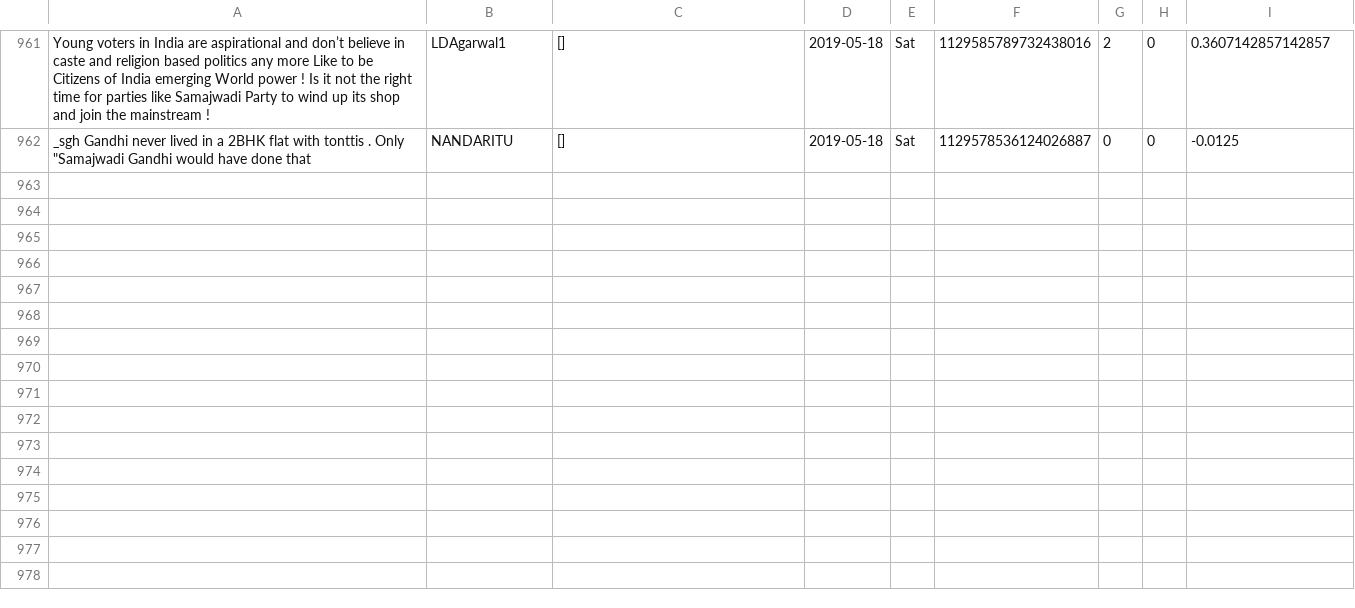
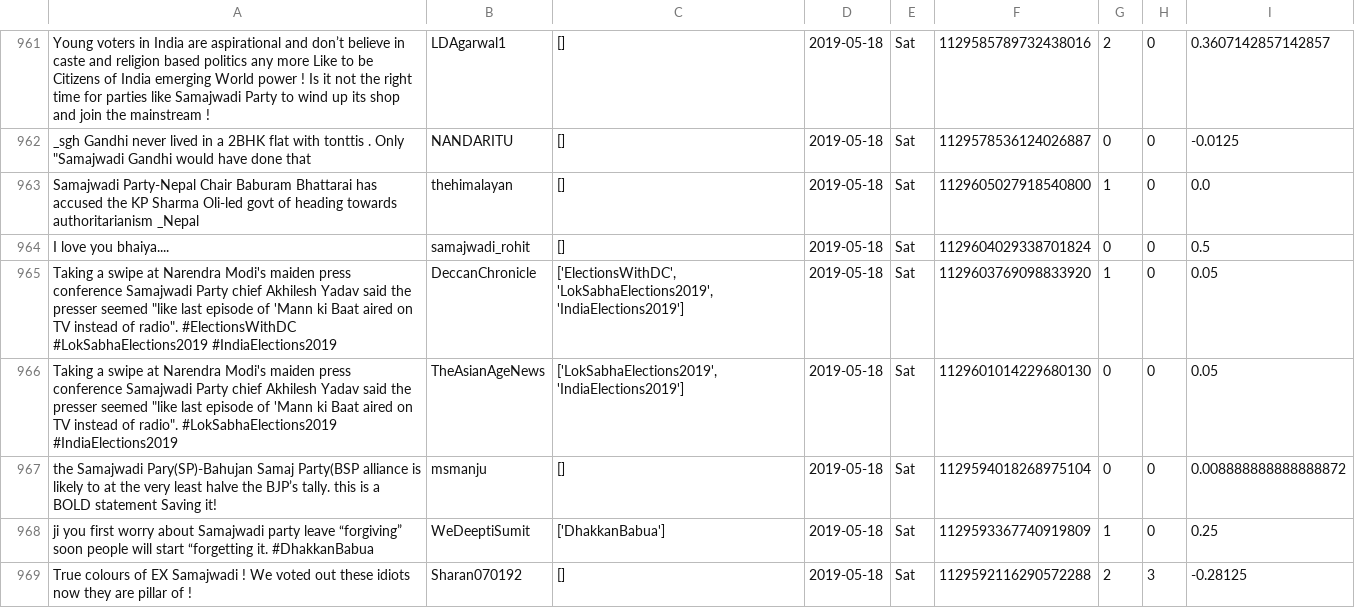
Before and after one commit to itsDevhere/DataRepo, a CSV file: Samajwadi_cleaned.csv, drawn as a sheet; only a part is shown, gaps mark what is left out.

```diff
--- a/Samajwadi_cleaned.csv
+++ b/Samajwadi_cleaned.csv
@@ -962 +962,8 @@ Young voters in India are aspirational and don’t believe in caste and religion
 "_sgh Gandhi never lived in a 2BHK flat with tonttis . Only ""Samajwadi Gandhi would have done that",NANDARITU,[],2019-05-18,Sat,1129578536124026887,0,0,-0.0125
+Samajwadi Party-Nepal Chair Baburam Bhattarai has accused the KP Sharma Oli-led govt of heading towards authoritarianism _Nepal,thehimalayan,[],2019-05-18,Sat,1129605027918540800,1,0,0.0
+I love you bhaiya....,samajwadi_rohit,[],2019-05-18,Sat,1129604029338701824,0,0,0.5
+"Taking a swipe at Narendra Modi's maiden press conference Samajwadi Party chief Akhilesh Yadav said the presser seemed ""like last episode of 'Mann ki Baat aired on TV instead of radio"". #ElectionsWithDC #LokSabhaElections2019 #IndiaElections2019",DeccanChronicle,"['ElectionsWithDC', 'LokSabhaElections2019', 'IndiaElections2019']",2019-05-18,Sat,1129603769098833920,1,0,0.05
+"Taking a swipe at Narendra Modi's maiden press conference Samajwadi Party chief Akhilesh Yadav said the presser seemed ""like last episode of 'Mann ki Baat aired on TV instead of radio"". #LokSabhaElections2019 #IndiaElections2019",TheAsianAgeNews,"['LokSabhaElections2019', 'IndiaElections2019']",2019-05-18,Sat,1129601014229680130,0,0,0.05
+the Samajwadi Pary(SP)-Bahujan Samaj Party(BSP alliance is likely to at the very least halve the BJP’s tally. this is a BOLD statement Saving it!,msmanju,[],2019-05-18,Sat,1129594018268975104,0,0,0.008888888888888872
+ji you first worry about Samajwadi party leave “forgiving” soon people will start “forgetting it. #DhakkanBabua,WeDeeptiSumit,['DhakkanBabua'],2019-05-18,Sat,1129593367740919809,1,0,0.25
+True colours of EX Samajwadi ! We voted out these idiots now they are pillar of !,Sharan070192,[],2019-05-18,Sat,1129592116290572288,2,3,-0.28125
```
Also changed, not shown: CPIM_cleaned.csv, RJD_cleaned.csv, 1 other file.
